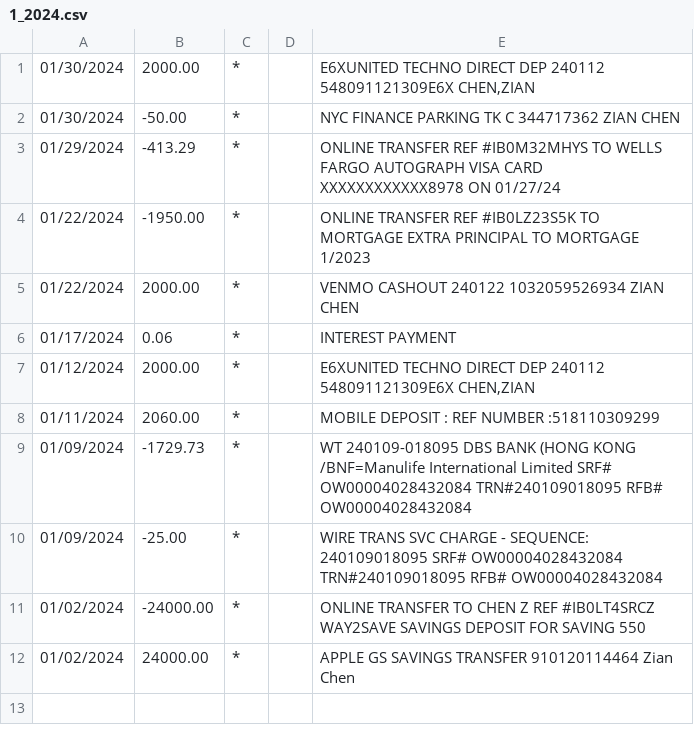
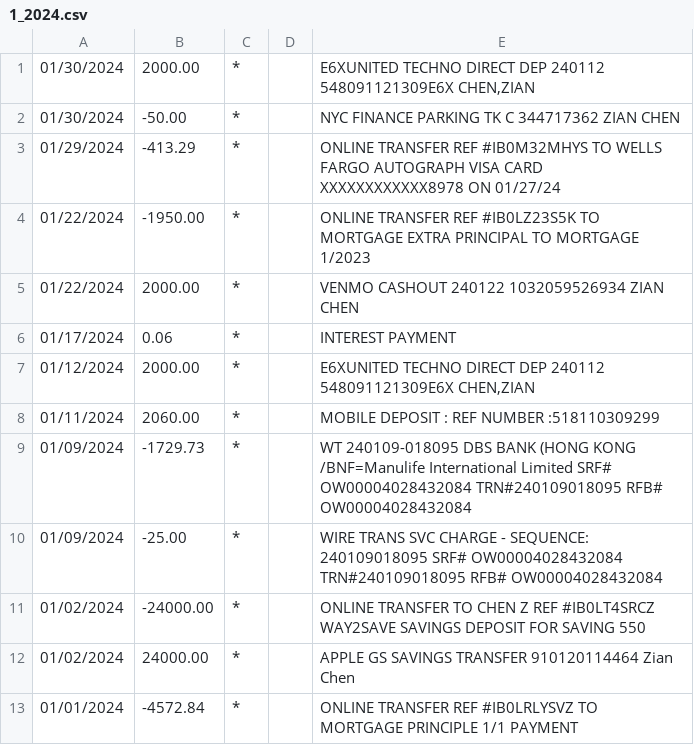
Before and after one commit to lonelytango/swiss-finance, a CSV file: input/checking/wf/1_2024.csv, drawn as a sheet.

```diff
--- a/input/checking/wf/1_2024.csv
+++ b/input/checking/wf/1_2024.csv
@@ -12 +12,2 @@
 "01/02/2024","24000.00","*","","APPLE GS SAVINGS TRANSFER 910120114464 Zian Chen"
+"01/01/2024","-4572.84","*","","ONLINE TRANSFER REF #IB0LRLYSVZ TO MORTGAGE PRINCIPLE 1/1 PAYMENT"
```
Also changed, not shown: 4 other files.
